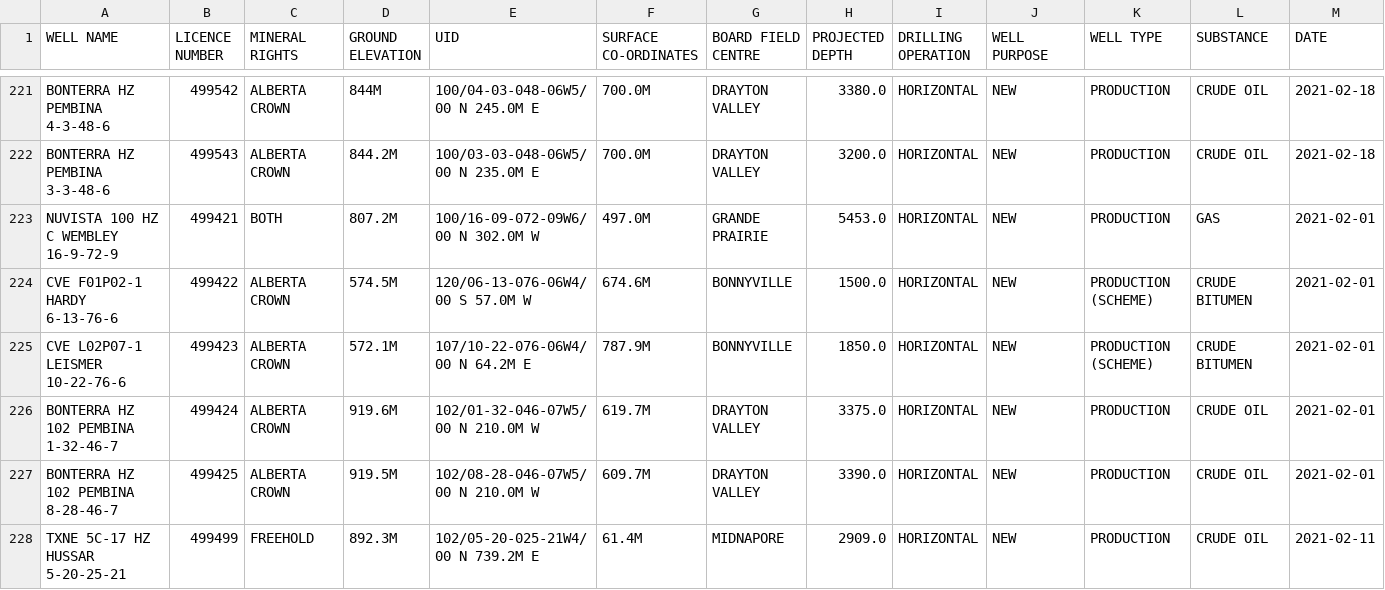
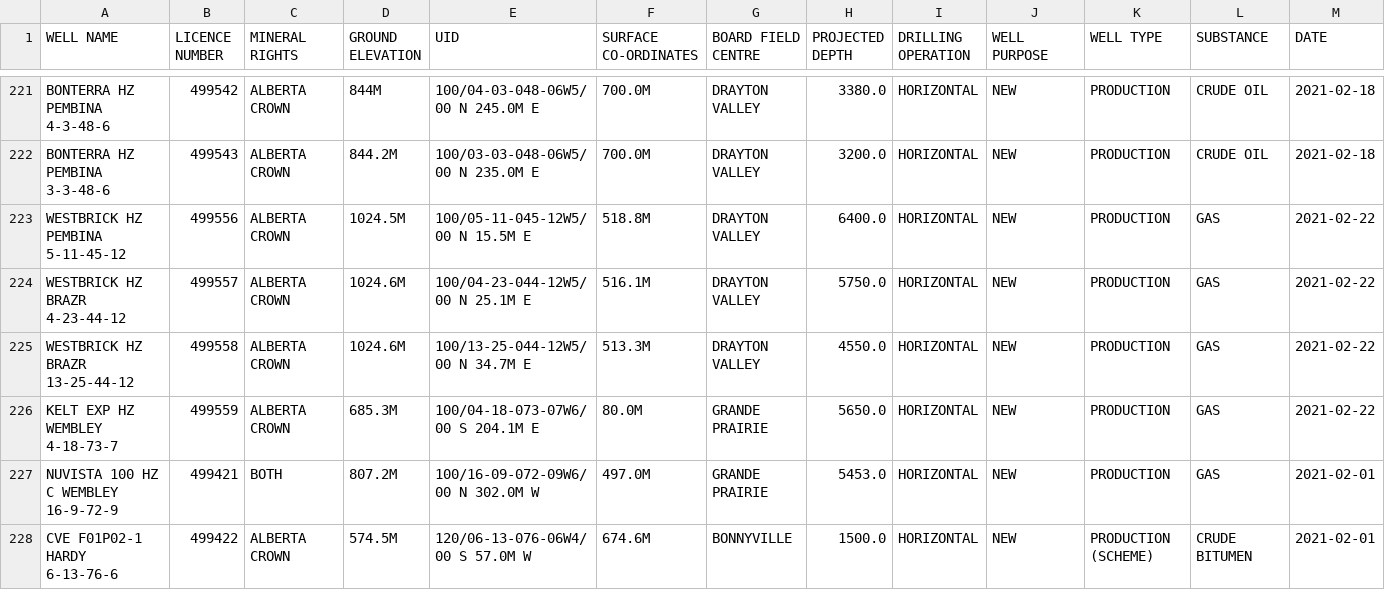
Before and after one commit to jojayaro/Exploration_Data_Container, a CSV file: ST1-2021.csv, drawn as a sheet; only a part is shown, gaps mark what is left out; the shorter side is filled out with more unchanged rows; rows hold the shown columns only; the diff names each change by its address in the sheet, - before the commit and + after, or states it on an @@ line.

```diff
--- a/ST1-2021.csv
+++ b/ST1-2021.csv
+row 223: WESTBRICK HZ PEMBINA 5-11-45-12 | 499556 | ALBERTA CROWN | 1024.5M | 100/05-11-045-12W5/00 N 15.5M E | 518.8M | DRAYTON VALLEY | 6400.0 | HORIZONTAL | NEW | PRODUCTION | GAS | 2021-02-22
+row 224: WESTBRICK HZ BRAZR 4-23-44-12 | 499557 | ALBERTA CROWN | 1024.6M | 100/04-23-044-12W5/00 N 25.1M E | 516.1M | DRAYTON VALLEY | 5750.0 | HORIZONTAL | NEW | PRODUCTION | GAS | 2021-02-22
+row 225: WESTBRICK HZ BRAZR 13-25-44-12 | 499558 | ALBERTA CROWN | 1024.6M | 100/13-25-044-12W5/00 N 34.7M E | 513.3M | DRAYTON VALLEY | 4550.0 | HORIZONTAL | NEW | PRODUCTION | GAS | 2021-02-22
+row 226: KELT EXP HZ WEMBLEY 4-18-73-7 | 499559 | ALBERTA CROWN | 685.3M | 100/04-18-073-07W6/00 S 204.1M E | 80.0M | GRANDE PRAIRIE | 5650.0 | HORIZONTAL | NEW | PRODUCTION | GAS | 2021-02-22
```
Also changed, not shown: ST49-2021.csv.
